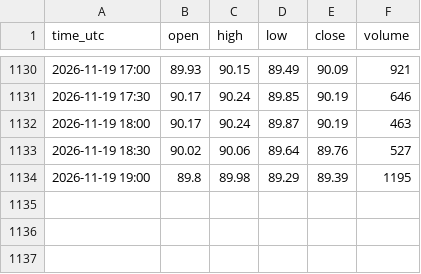
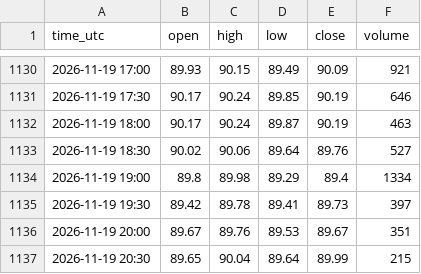
Before and after one commit to madkffs/vegoil-data, a CSV file: data/intraday/BZ_F.csv, drawn as a sheet; only a part is shown, gaps mark what is left out.

```diff
--- a/data/intraday/BZ_F.csv
+++ b/data/intraday/BZ_F.csv
@@ -1133,2 +1133,5 @@ time_utc,open,high,low,close,volume
 2026-11-19 18:30,90.02,90.06,89.64,89.76,527
-2026-11-19 19:00,89.8,89.98,89.29,89.39,1195
+2026-11-19 19:00,89.8,89.98,89.29,89.4,1334
+2026-11-19 19:30,89.42,89.78,89.41,89.73,397
+2026-11-19 20:00,89.67,89.76,89.53,89.67,351
+2026-11-19 20:30,89.65,90.04,89.64,89.99,215
```
Also changed, not shown: data/bunkers.csv, data/intraday/CL_F.csv, 29 other files.
